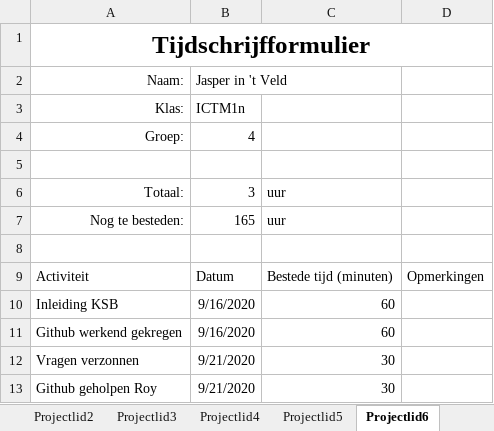
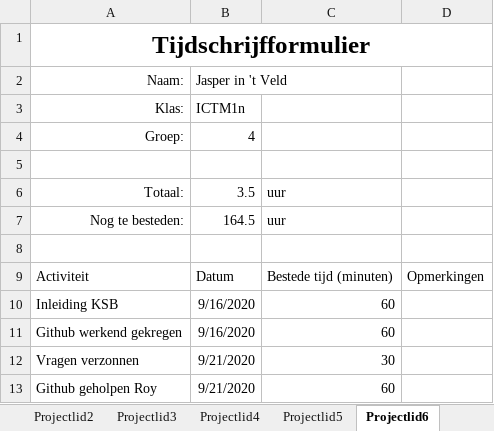
Before and after one commit to thesmallwan123/NerdyGadgets, an Excel workbook: Documenten/Tijdschriftformulier.xlsx, sheet Projectlid6, drawn as a sheet; values as stored, in another font and other column widths than the file's, no borders; table styles not drawn; the diff names each change by its address in the sheet, - before the commit and + after, or states it on an @@ line.

Commit message:
geupdate

```diff
--- a/Documenten/Tijdschriftformulier.xlsx (sheet Projectlid6)
+++ b/Documenten/Tijdschriftformulier.xlsx (sheet Projectlid6)
-B6: 3
+B6: 3.5
-B7: 165
+B7: 164.5
-C13: 30
+C13: 60
```
